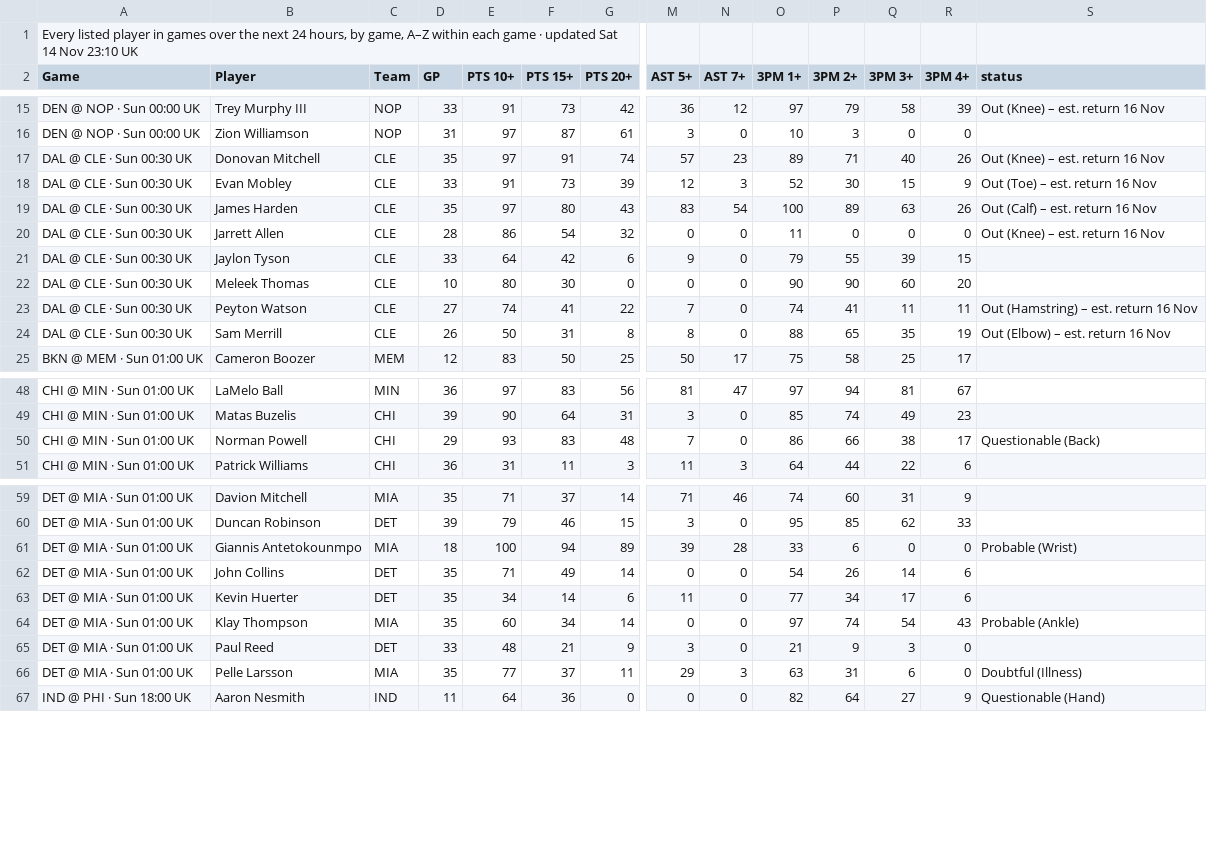
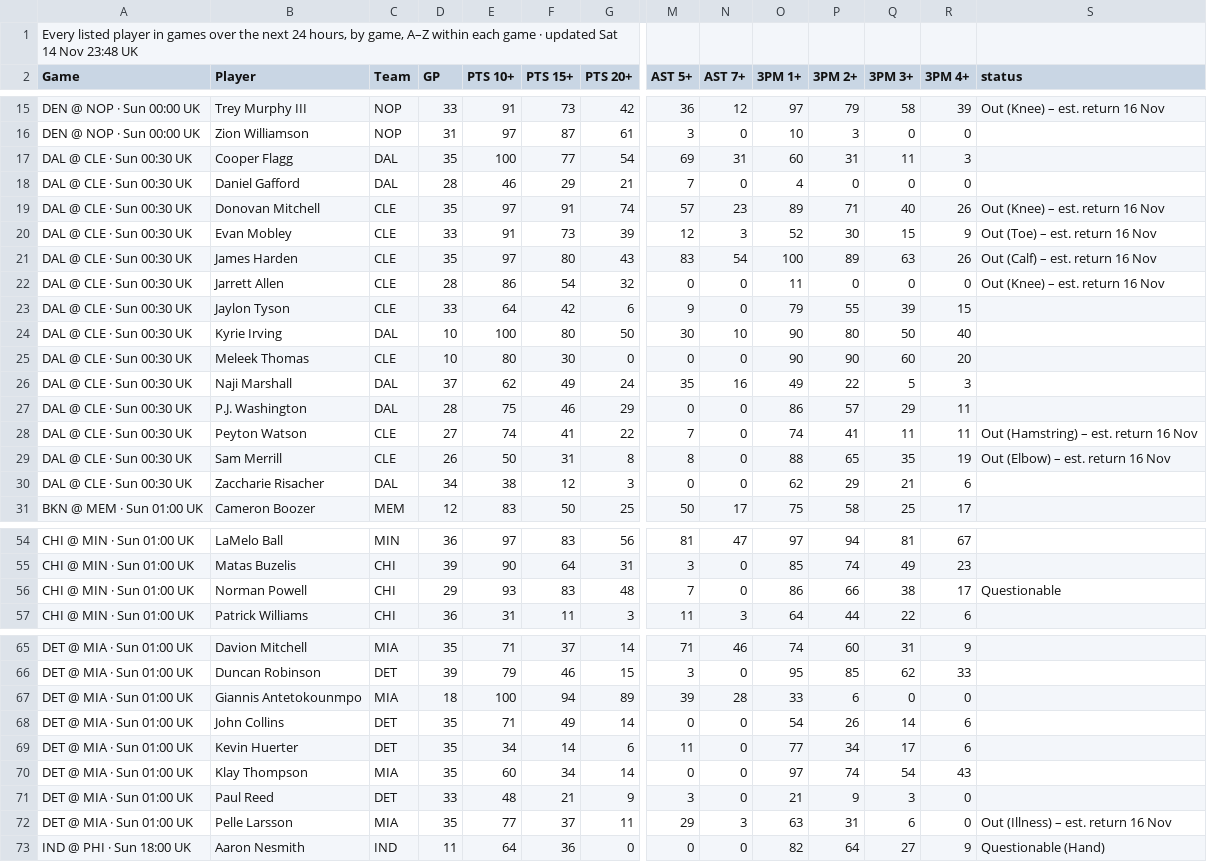
Before and after one commit to 7wilite7/Nba-Stats, a CSV file: out/GAMES_blend.csv, drawn as a sheet; only a part is shown, gaps mark what is left out; addresses are those after the commit; rows hold the shown columns only; the diff covers the shown part only; the diff names each change by its address in the sheet, - before the commit and + after, or states it on an @@ line.

```diff
--- a/out/GAMES_blend.csv
+++ b/out/GAMES_blend.csv
-A1 (Game): …14 Nov 23:10 UK
+A1 (Game): …14 Nov 23:48 UK
+row 17: DAL @ CLE · Sun 00:30 UK | Cooper Flagg | DAL | 35 | 100 | 77 | 54 | 69 | 31 | 60 | 31 | 11 | 3
+row 18: DAL @ CLE · Sun 00:30 UK | Daniel Gafford | DAL | 28 | 46 | 29 | 21 | 7 | 0 | 4 | 0 | 0 | 0
+row 24: DAL @ CLE · Sun 00:30 UK | Kyrie Irving | DAL | 10 | 100 | 80 | 50 | 30 | 10 | 90 | 80 | 50 | 40
+row 26: DAL @ CLE · Sun 00:30 UK | Naji Marshall | DAL | 37 | 62 | 49 | 24 | 35 | 16 | 49 | 22 | 5 | 3
+row 27: DAL @ CLE · Sun 00:30 UK | P.J. Washington | DAL | 28 | 75 | 46 | 29 | 0 | 0 | 86 | 57 | 29 | 11
+row 30: DAL @ CLE · Sun 00:30 UK | Zaccharie Risacher | DAL | 34 | 38 | 12 | 3 | 0 | 0 | 62 | 29 | 21 | 6
-S56 (status): Questionable (Back)
+S56 (status): Questionable
-S67 (status): Probable (Wrist)
+S67 (status): (empty)
-S70 (status): Probable (Ankle)
+S70 (status): (empty)
-S72 (status): Doubtful (Illness)
+S72 (status): Out (Illness) – est. return 16 Nov
```
Also changed, not shown: 2 edited cells elsewhere in this file, out/GAMES_2627.csv, out/PHONE_2627.csv, 22 other files.
